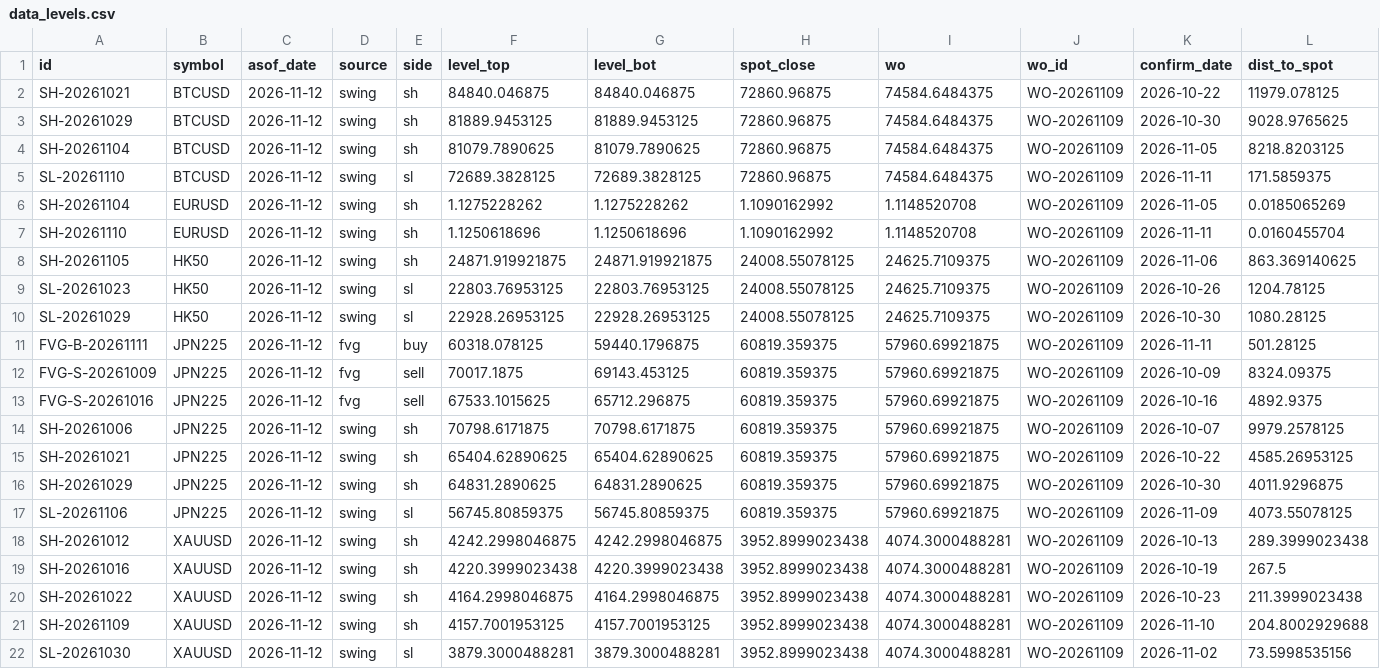
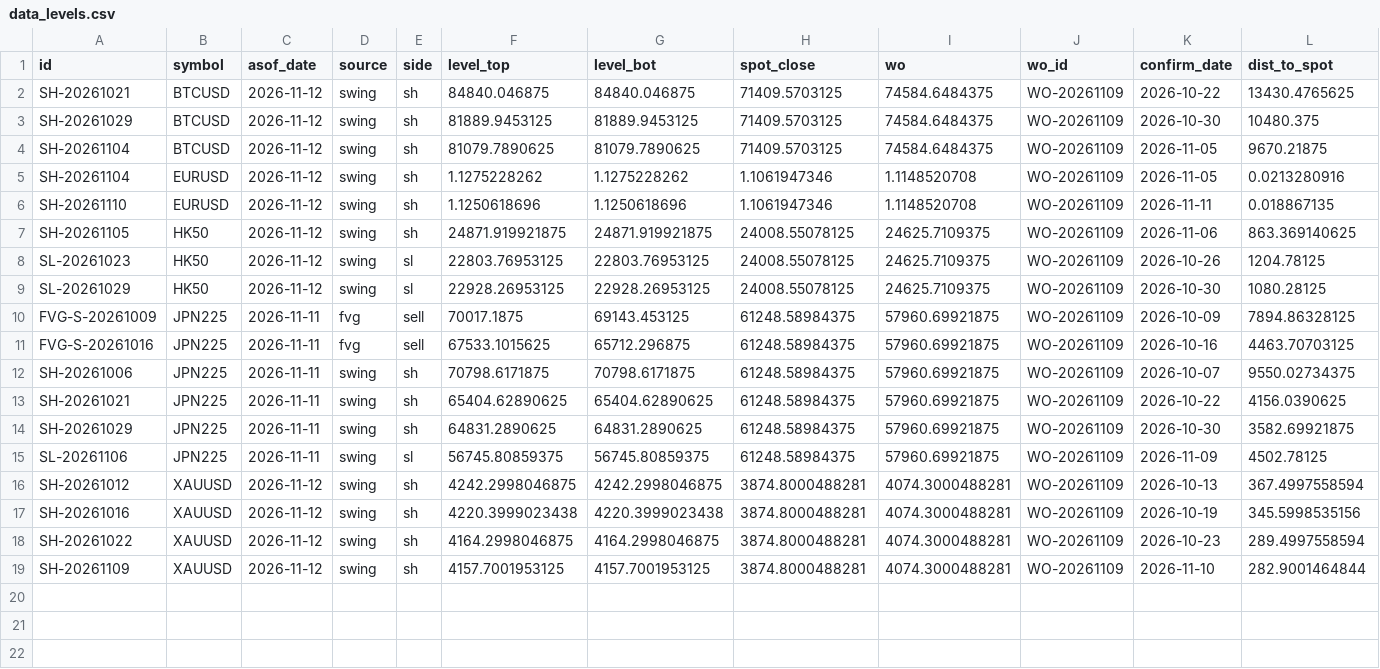
Before and after one commit to keenewong-ai/xauusd-bounce-live, a CSV file: data_levels.csv, drawn as a sheet.

```diff
--- a/data_levels.csv
+++ b/data_levels.csv
@@ -1,8 +1,7 @@
 id,symbol,asof_date,source,side,level_top,level_bot,spot_close,wo,wo_id,confirm_date,dist_to_spot
-SH-20261021,BTCUSD,2026-11-12,swing,sh,84840.046875,84840.046875,72860.96875,74584.6484375,WO-20261109,2026-10-22,11979.078125
-SH-20261029,BTCUSD,2026-11-12,swing,sh,81889.9453125,81889.9453125,72860.96875,74584.6484375,WO-20261109,2026-10-30,9028.9765625
-SH-20261104,BTCUSD,2026-11-12,swing,sh,81079.7890625,81079.7890625,72860.96875,74584.6484375,WO-20261109,2026-11-05,8218.8203125
-SL-20261110,BTCUSD,2026-11-12,swing,sl,72689.3828125,72689.3828125,72860.96875,74584.6484375,WO-20261109,2026-11-11,171.5859375
-SH-20261104,EURUSD,2026-11-12,swing,sh,1.1275228262,1.1275228262,1.1090162992,1.1148520708,WO-20261109,2026-11-05,0.0185065269
-SH-20261110,EURUSD,2026-11-12,swing,sh,1.1250618696,1.1250618696,1.1090162992,1.1148520708,WO-20261109,2026-11-11,0.0160455704
+SH-20261021,BTCUSD,2026-11-12,swing,sh,84840.046875,84840.046875,71409.5703125,74584.6484375,WO-20261109,2026-10-22,13430.4765625
+SH-20261029,BTCUSD,2026-11-12,swing,sh,81889.9453125,81889.9453125,71409.5703125,74584.6484375,WO-20261109,2026-10-30,10480.375
+SH-20261104,BTCUSD,2026-11-12,swing,sh,81079.7890625,81079.7890625,71409.5703125,74584.6484375,WO-20261109,2026-11-05,9670.21875
+SH-20261104,EURUSD,2026-11-12,swing,sh,1.1275228262,1.1275228262,1.1061947346,1.1148520708,WO-20261109,2026-11-05,0.0213280916
+SH-20261110,EURUSD,2026-11-12,swing,sh,1.1250618696,1.1250618696,1.1061947346,1.1148520708,WO-20261109,2026-11-11,0.018867135
 SH-20261105,HK50,2026-11-12,swing,sh,24871.919921875,24871.919921875,24008.55078125,24625.7109375,WO-20261109,2026-11-06,863.369140625
@@ -10,13 +9,11 @@ SL-20261023,HK50,2026-11-12,swing,sl,22803.76953125,22803.76953125,24008.5507812
 SL-20261029,HK50,2026-11-12,swing,sl,22928.26953125,22928.26953125,24008.55078125,24625.7109375,WO-20261109,2026-10-30,1080.28125
-FVG-B-20261111,JPN225,2026-11-12,fvg,buy,60318.078125,59440.1796875,60819.359375,57960.69921875,WO-20261109,2026-11-11,501.28125
-FVG-S-20261009,JPN225,2026-11-12,fvg,sell,70017.1875,69143.453125,60819.359375,57960.69921875,WO-20261109,2026-10-09,8324.09375
-FVG-S-20261016,JPN225,2026-11-12,fvg,sell,67533.1015625,65712.296875,60819.359375,57960.69921875,WO-20261109,2026-10-16,4892.9375
-SH-20261006,JPN225,2026-11-12,swing,sh,70798.6171875,70798.6171875,60819.359375,57960.69921875,WO-20261109,2026-10-07,9979.2578125
-SH-20261021,JPN225,2026-11-12,swing,sh,65404.62890625,65404.62890625,60819.359375,57960.69921875,WO-20261109,2026-10-22,4585.26953125
-SH-20261029,JPN225,2026-11-12,swing,sh,64831.2890625,64831.2890625,60819.359375,57960.69921875,WO-20261109,2026-10-30,4011.9296875
-SL-20261106,JPN225,2026-11-12,swing,sl,56745.80859375,56745.80859375,60819.359375,57960.69921875,WO-20261109,2026-11-09,4073.55078125
-SH-20261012,XAUUSD,2026-11-12,swing,sh,4242.2998046875,4242.2998046875,3952.8999023438,4074.3000488281,WO-20261109,2026-10-13,289.3999023438
-SH-20261016,XAUUSD,2026-11-12,swing,sh,4220.3999023438,4220.3999023438,3952.8999023438,4074.3000488281,WO-20261109,2026-10-19,267.5
-SH-20261022,XAUUSD,2026-11-12,swing,sh,4164.2998046875,4164.2998046875,3952.8999023438,4074.3000488281,WO-20261109,2026-10-23,211.3999023438
-SH-20261109,XAUUSD,2026-11-12,swing,sh,4157.7001953125,4157.7001953125,3952.8999023438,4074.3000488281,WO-20261109,2026-11-10,204.8002929688
-SL-20261030,XAUUSD,2026-11-12,swing,sl,3879.3000488281,3879.3000488281,3952.8999023438,4074.3000488281,WO-20261109,2026-11-02,73.5998535156
+FVG-S-20261009,JPN225,2026-11-11,fvg,sell,70017.1875,69143.453125,61248.58984375,57960.69921875,WO-20261109,2026-10-09,7894.86328125
+FVG-S-20261016,JPN225,2026-11-11,fvg,sell,67533.1015625,65712.296875,61248.58984375,57960.69921875,WO-20261109,2026-10-16,4463.70703125
+SH-20261006,JPN225,2026-11-11,swing,sh,70798.6171875,70798.6171875,61248.58984375,57960.69921875,WO-20261109,2026-10-07,9550.02734375
+SH-20261021,JPN225,2026-11-11,swing,sh,65404.62890625,65404.62890625,61248.58984375,57960.69921875,WO-20261109,2026-10-22,4156.0390625
+SH-20261029,JPN225,2026-11-11,swing,sh,64831.2890625,64831.2890625,61248.58984375,57960.69921875,WO-20261109,2026-10-30,3582.69921875
+SL-20261106,JPN225,2026-11-11,swing,sl,56745.80859375,56745.80859375,61248.58984375,57960.69921875,WO-20261109,2026-11-09,4502.78125
+SH-20261012,XAUUSD,2026-11-12,swing,sh,4242.2998046875,4242.2998046875,3874.8000488281,4074.3000488281,WO-20261109,2026-10-13,367.4997558594
+SH-20261016,XAUUSD,2026-11-12,swing,sh,4220.3999023438,4220.3999023438,3874.8000488281,4074.3000488281,WO-20261109,2026-10-19,345.5998535156
+SH-20261022,XAUUSD,2026-11-12,swing,sh,4164.2998046875,4164.2998046875,3874.8000488281,4074.3000488281,WO-20261109,2026-10-23,289.4997558594
+SH-20261109,XAUUSD,2026-11-12,swing,sh,4157.7001953125,4157.7001953125,3874.8000488281,4074.3000488281,WO-20261109,2026-11-10,282.9001464844
```
Also changed, not shown: data_hist.csv, 2 other files.
